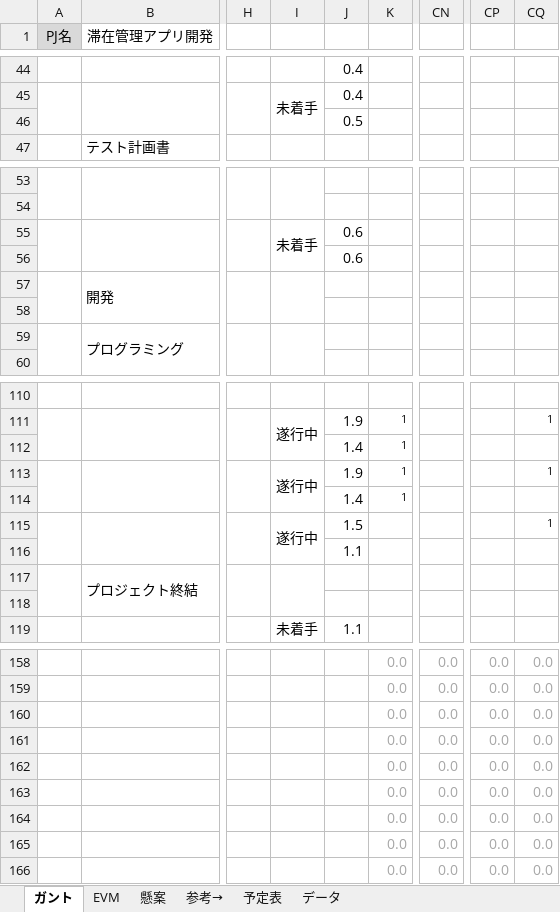
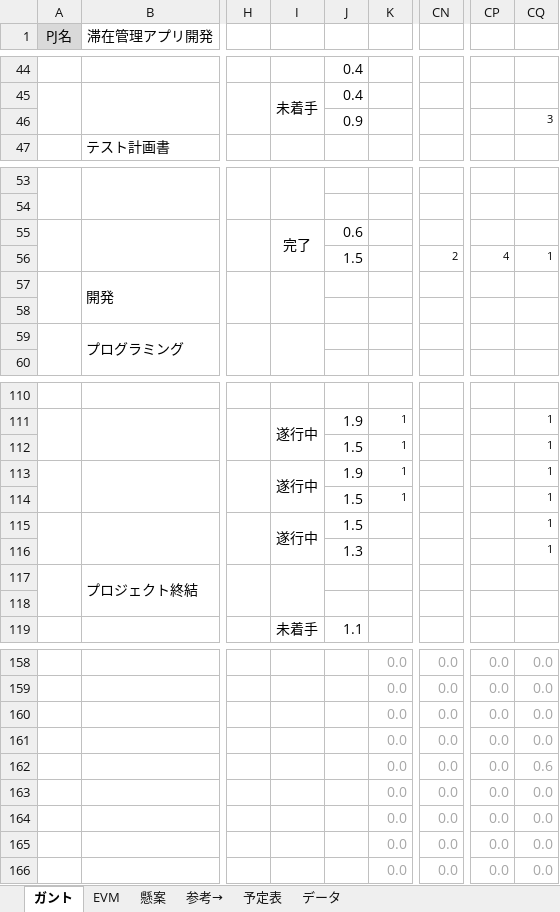
Before and after one commit to shimoda-a/pmpractice, an Excel workbook: yabuki-a/PM演習矢吹a/PM演習_管理ツール_矢吹研A班.xlsx, sheet ガント, drawn as a sheet; only a part is shown, gaps mark what is left out; values as stored, in another font and other column widths than the file's, no borders; conditional formats not drawn; the diff covers the shown part only; the diff names each change by its address in the sheet, - before the commit and + after, or states it on an @@ line.

```diff
--- a/yabuki-a/PM演習矢吹a/PM演習_管理ツール_矢吹研A班.xlsx (sheet ガント)
+++ b/yabuki-a/PM演習矢吹a/PM演習_管理ツール_矢吹研A班.xlsx (sheet ガント)
-J46: 0.5
+J46: 0.9
-CQ46: (empty)
+CQ46: 3
-I55: 未着手
+I55: 完了
-J56: 0.6
+J56: 1.5
-CN56: (empty)
+CN56: 2
-CP56: (empty)
+CP56: 4
-CQ56: (empty)
+CQ56: 1
-J112: 1.4
+J112: 1.5
-CQ112: (empty)
+CQ112: 1
-J114: 1.4
+J114: 1.5
-CQ114: (empty)
+CQ114: 1
-J116: 1.1
+J116: 1.3
-CQ116: (empty)
+CQ116: 1
-CQ162: 0.0
+CQ162: 0.6
```
Also changed, not shown: 63 edited cells elsewhere in this sheet, sheet EVM, hidden cells, charts or pictures, yabuki-a/PM演習矢吹a/C藩の内部設計書/PM演習_内部設計書_矢吹研A班 C藩の.xlsx.
